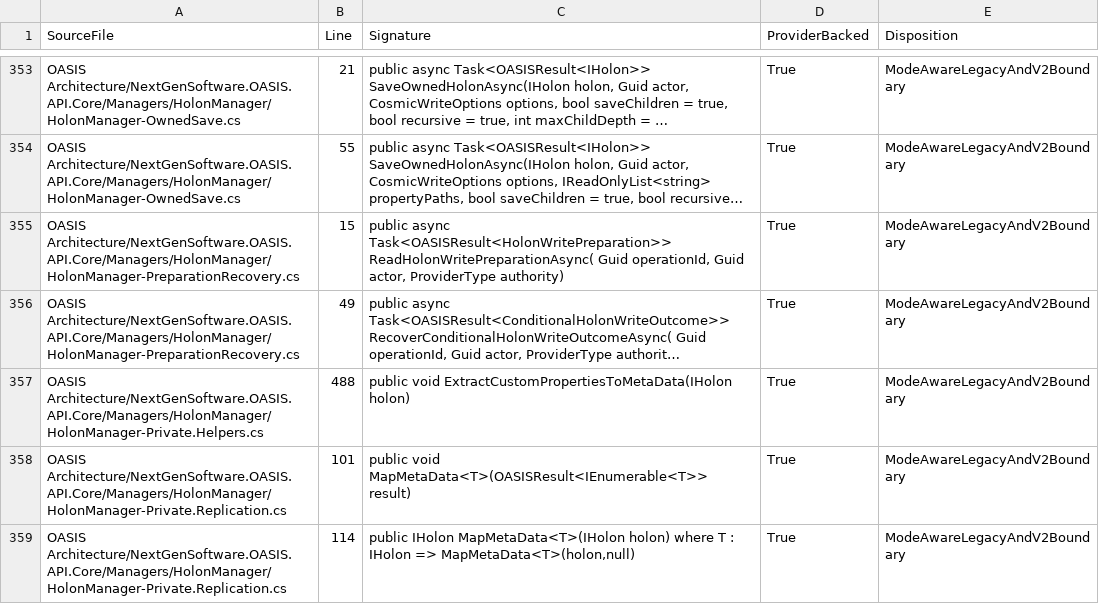
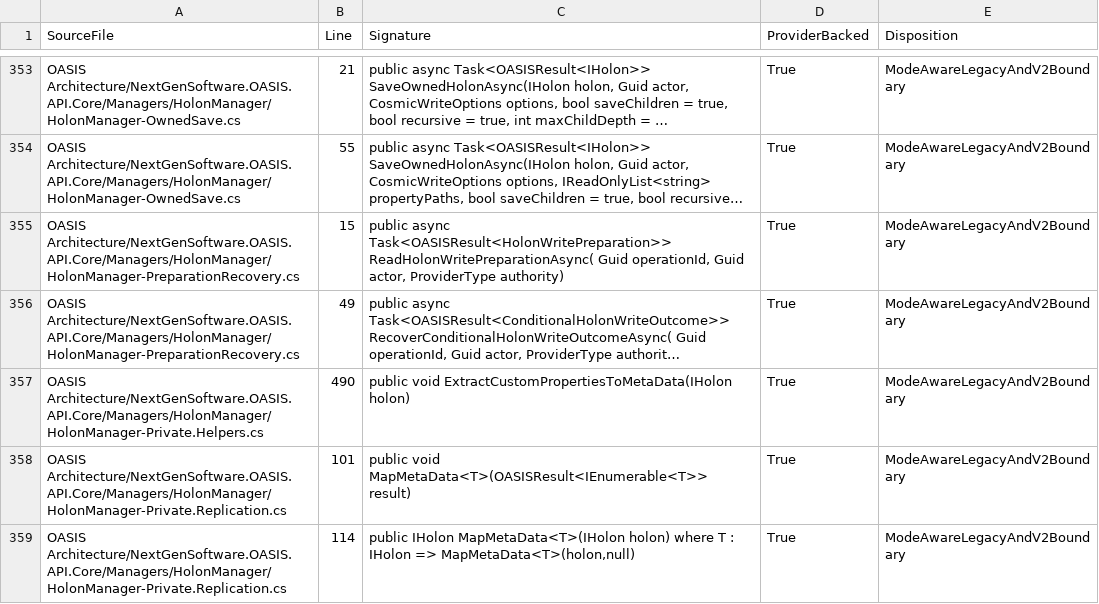
Before and after one commit to NextGenSoftwareUK/OASIS, a CSV file: Docs/WIP/HyperDrive-Providers/HYPERDRIVE_V2_PUBLIC_MANAGER_METHOD_MANIFEST.csv, drawn as a sheet; only a part is shown, gaps mark what is left out; long unchanged cells end in …; the diff names each change by its address in the sheet, - before the commit and + after, or states it on an @@ line.

Commit message:
Review current CQL manager positions for scoped ONODE browser journey

```diff
--- a/Docs/WIP/HyperDrive-Providers/HYPERDRIVE_V2_PUBLIC_MANAGER_METHOD_MANIFEST.csv
+++ b/Docs/WIP/HyperDrive-Providers/HYPERDRIVE_V2_PUBLIC_MANAGER_METHOD_MANIFEST.csv
-B357 (Line): 488
+B357 (Line): 490
```
